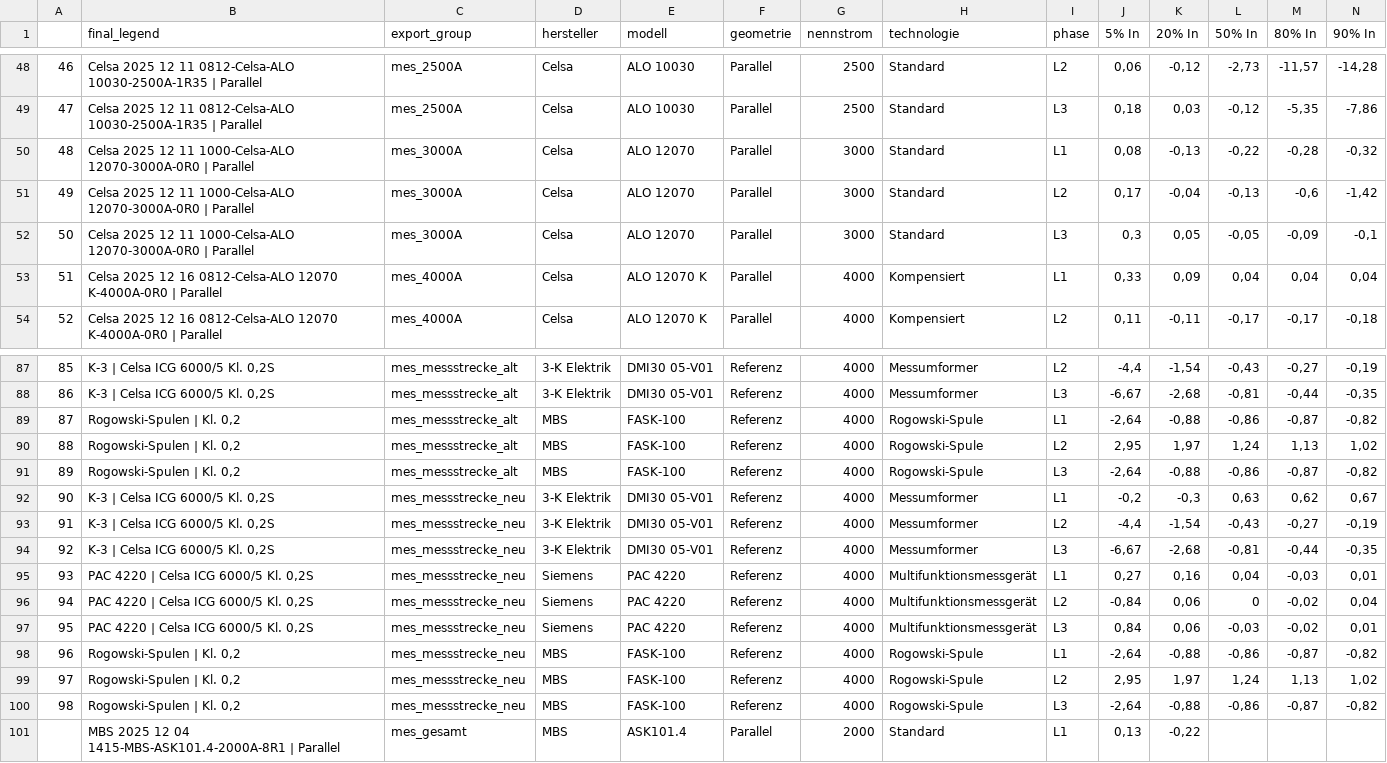
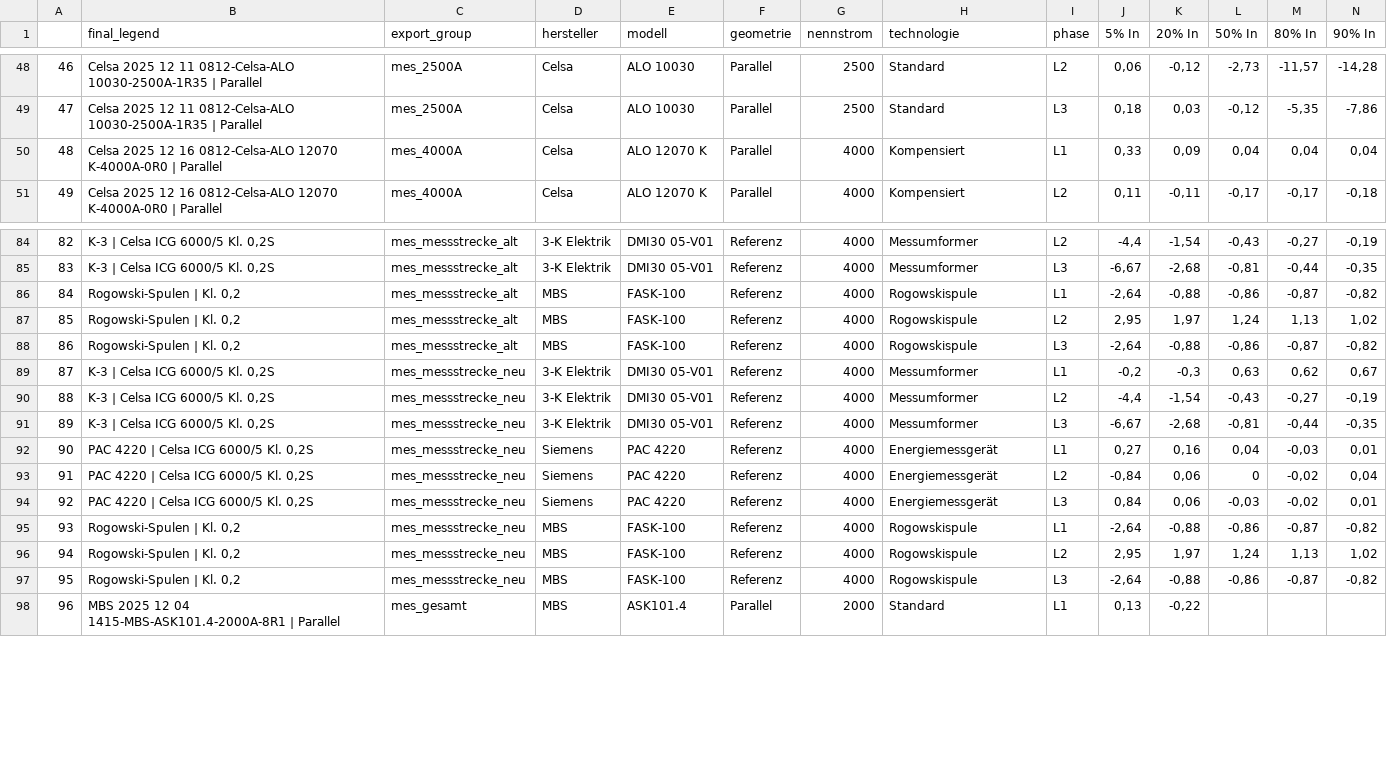
Before and after one commit to oliverschmidt99/Bachelorarbeit-Fremdfeldbeeinflussung-Messstromwandler-s, a CSV file: 03_Ressourcen/dia_neu/2026-02-11T11-12_export_ohne_5000A.csv, drawn as a sheet; only a part is shown, gaps mark what is left out; removed rows and columns are numbered as before the commit, all else as after; rows hold the shown columns only; the diff names each change by its address in the sheet, - before the commit and + after, or states it on an @@ line.

Commit message:
Update des Export-Skripts und der CSV-Rohdaten

```diff
--- a/03_Ressourcen/dia_neu/2026-02-11T11-12_export_ohne_5000A.csv
+++ b/03_Ressourcen/dia_neu/2026-02-11T11-12_export_ohne_5000A.csv
-row 50: 48 | Celsa 2025 12 11 1000-Celsa-ALO 12070-3000A-0R0 | Parallel | mes_3000A | Celsa | ALO 12070 | Parallel | 3000 | Standard | L1 | 0,08 | -0,13 | -0,22 | -0,28 | -0,32
-row 51: 49 | Celsa 2025 12 11 1000-Celsa-ALO 12070-3000A-0R0 | Parallel | mes_3000A | Celsa | ALO 12070 | Parallel | 3000 | Standard | L2 | 0,17 | -0,04 | -0,13 | -0,6 | -1,42
-row 52: 50 | Celsa 2025 12 11 1000-Celsa-ALO 12070-3000A-0R0 | Parallel | mes_3000A | Celsa | ALO 12070 | Parallel | 3000 | Standard | L3 | 0,3 | 0,05 | -0,05 | -0,09 | -0,1
@@ column A renumbered from row 50 down @@
-H86:H88 (technologie): Rogowski-Spule
+H86:H88 (technologie): Rogowskispule
-H92:H94 (technologie): Multifunktionsmessgerät
+H92:H94 (technologie): Energiemessgerät
-H95:H97 (technologie): Rogowski-Spule
+H95:H97 (technologie): Rogowskispule
```
Also changed, not shown: 1 other file.
